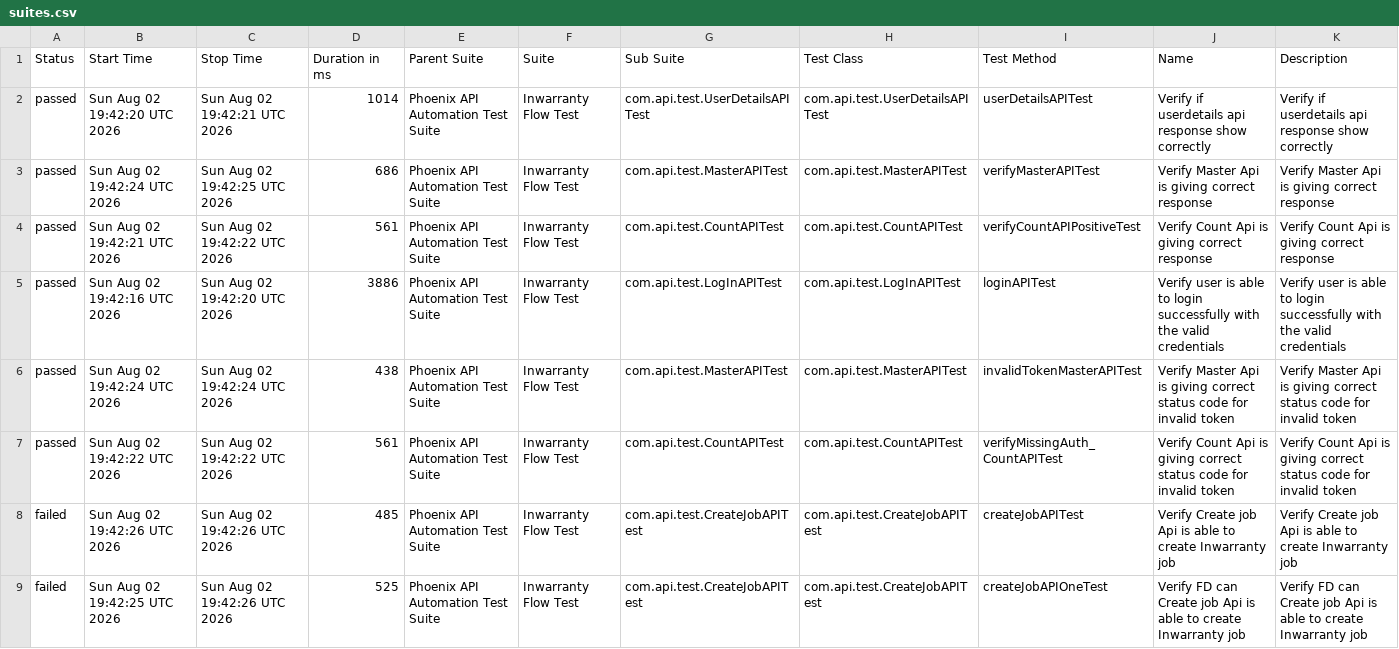
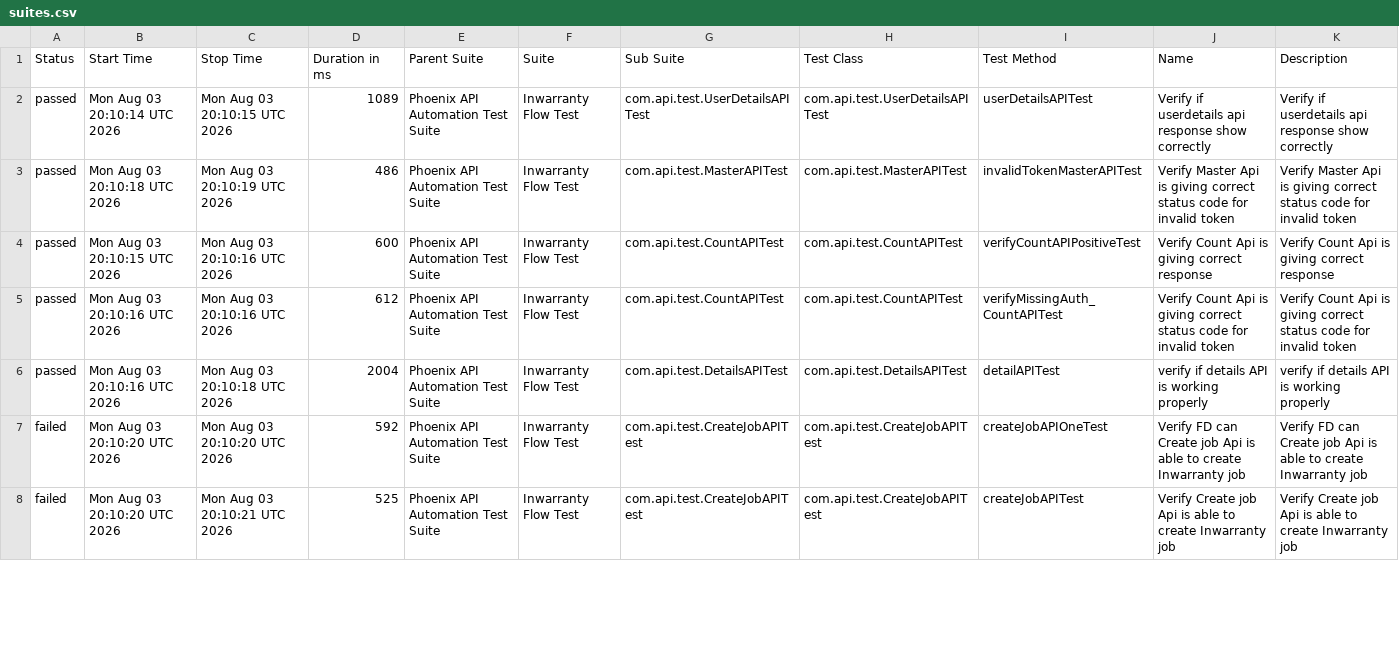
Before and after one commit to sailesh123kumar/PhoenixTestAutomationFramework, a CSV file: data/suites.csv, drawn as a sheet; only a part is shown; the diff covers the shown part only.

```diff
--- a/data/suites.csv
+++ b/data/suites.csv
@@ -1,9 +1,8 @@
 "Status","Start Time","Stop Time","Duration in ms","Parent Suite","Suite","Sub Suite","Test Class","Test Method","Name","Description"
-"passed","Sun Aug 02 19:42:20 UTC 2026","Sun Aug 02 19:42:21 UTC 2026","1014","Phoenix API Automation Test Suite","Inwarranty Flow Test","com.api.test.UserDetailsAPITest","com.api.test.UserDetailsAPITest","userDetailsAPITest","Verify if userdetails api response show correctly","Verify if userdetails api response show correctly"
-"passed","Sun Aug 02 19:42:24 UTC 2026","Sun Aug 02 19:42:25 UTC 2026","686","Phoenix API Automation Test Suite","Inwarranty Flow Test","com.api.test.MasterAPITest","com.api.test.MasterAPITest","verifyMasterAPITest","Verify Master Api is giving correct response","Verify Master Api is giving correct response"
-"passed","Sun Aug 02 19:42:21 UTC 2026","Sun Aug 02 19:42:22 UTC 2026","561","Phoenix API Automation Test Suite","Inwarranty Flow Test","com.api.test.CountAPITest","com.api.test.CountAPITest","verifyCountAPIPositiveTest","Verify Count Api is giving correct response","Verify Count Api is giving correct response"
-"passed","Sun Aug 02 19:42:16 UTC 2026","Sun Aug 02 19:42:20 UTC 2026","3886","Phoenix API Automation Test Suite","Inwarranty Flow Test","com.api.test.LogInAPITest","com.api.test.LogInAPITest","loginAPITest","Verify user is able to login successfully with the valid credentials","Verify user is able to login successfully with the valid credentials"
-"passed","Sun Aug 02 19:42:24 UTC 2026","Sun Aug 02 19:42:24 UTC 2026","438","Phoenix API Automation Test Suite","Inwarranty Flow Test","com.api.test.MasterAPITest","com.api.test.MasterAPITest","invalidTokenMasterAPITest","Verify Master Api is giving correct status code for invalid token","Verify Master Api is giving correct status code for invalid token"
-"passed","Sun Aug 02 19:42:22 UTC 2026","Sun Aug 02 19:42:22 UTC 2026","561","Phoenix API Automation Test Suite","Inwarranty Flow Test","com.api.test.CountAPITest","com.api.test.CountAPITest","verifyMissingAuth_CountAPITest","Verify Count Api is giving correct status code for invalid token","Verify Count Api is giving correct status code for invalid token"
-"failed","Sun Aug 02 19:42:26 UTC 2026","Sun Aug 02 19:42:26 UTC 2026","485","Phoenix API Automation Test Suite","Inwarranty Flow Test","com.api.test.CreateJobAPITest","com.api.test.CreateJobAPITest","createJobAPITest","Verify Create job Api is able to create Inwarranty job","Verify Create job Api is able to create Inwarranty job"
-"failed","Sun Aug 02 19:42:25 UTC 2026","Sun Aug 02 19:42:26 UTC 2026","525","Phoenix API Automation Test Suite","Inwarranty Flow Test","com.api.test.CreateJobAPITest","com.api.test.CreateJobAPITest","createJobAPIOneTest","Verify FD can Create job Api is able to create Inwarranty job","Verify FD can Create job Api is able to create Inwarranty job"
+"passed","Mon Aug 03 20:10:14 UTC 2026","Mon Aug 03 20:10:15 UTC 2026","1089","Phoenix API Automation Test Suite","Inwarranty Flow Test","com.api.test.UserDetailsAPITest","com.api.test.UserDetailsAPITest","userDetailsAPITest","Verify if userdetails api response show correctly","Verify if userdetails api response show correctly"
+"passed","Mon Aug 03 20:10:18 UTC 2026","Mon Aug 03 20:10:19 UTC 2026","486","Phoenix API Automation Test Suite","Inwarranty Flow Test","com.api.test.MasterAPITest","com.api.test.MasterAPITest","invalidTokenMasterAPITest","Verify Master Api is giving correct status code for invalid token","Verify Master Api is giving correct status code for invalid token"
+"passed","Mon Aug 03 20:10:15 UTC 2026","Mon Aug 03 20:10:16 UTC 2026","600","Phoenix API Automation Test Suite","Inwarranty Flow Test","com.api.test.CountAPITest","com.api.test.CountAPITest","verifyCountAPIPositiveTest","Verify Count Api is giving correct response","Verify Count Api is giving correct response"
+"passed","Mon Aug 03 20:10:16 UTC 2026","Mon Aug 03 20:10:16 UTC 2026","612","Phoenix API Automation Test Suite","Inwarranty Flow Test","com.api.test.CountAPITest","com.api.test.CountAPITest","verifyMissingAuth_CountAPITest","Verify Count Api is giving correct status code for invalid token","Verify Count Api is giving correct status code for invalid token"
+"passed","Mon Aug 03 20:10:16 UTC 2026","Mon Aug 03 20:10:18 UTC 2026","2004","Phoenix API Automation Test Suite","Inwarranty Flow Test","com.api.test.DetailsAPITest","com.api.test.DetailsAPITest","detailAPITest","verify if details API is working properly","verify if details API is working properly"
+"failed","Mon Aug 03 20:10:20 UTC 2026","Mon Aug 03 20:10:20 UTC 2026","592","Phoenix API Automation Test Suite","Inwarranty Flow Test","com.api.test.CreateJobAPITest","com.api.test.CreateJobAPITest","createJobAPIOneTest","Verify FD can Create job Api is able to create Inwarranty job","Verify FD can Create job Api is able to create Inwarranty job"
+"failed","Mon Aug 03 20:10:20 UTC 2026","Mon Aug 03 20:10:21 UTC 2026","525","Phoenix API Automation Test Suite","Inwarranty Flow Test","com.api.test.CreateJobAPITest","com.api.test.CreateJobAPITest","createJobAPITest","Verify Create job Api is able to create Inwarranty job","Verify Create job Api is able to create Inwarranty job"
```
Also changed, not shown: 1 added row and 8 edited cells elsewhere in this file, data/behaviors.csv, 48 other files.
